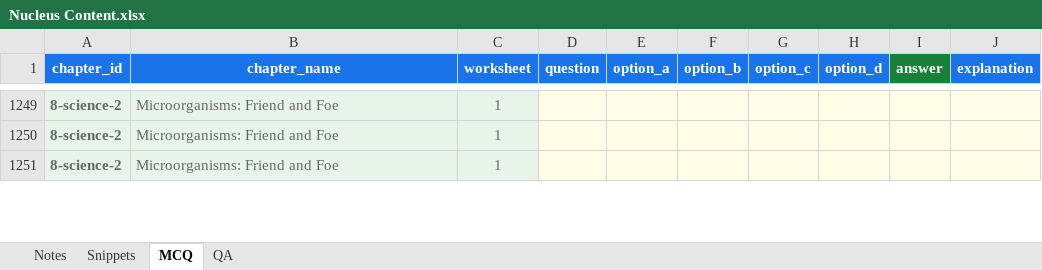
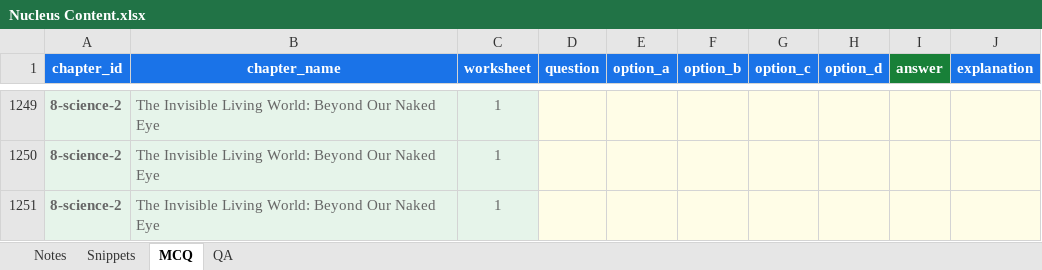
Before and after one commit to czszz9t88w-ops/nucleus, an Excel workbook: templates/Nucleus Content.xlsx, sheet MCQ, drawn as a sheet; only a part is shown, gaps mark what is left out; values as stored, in another font and other column widths than the file's, no borders; the diff covers the shown part only; the diff names each change by its address in the sheet, - before the commit and + after, or states it on an @@ line.

```diff
--- a/templates/Nucleus Content.xlsx (sheet MCQ)
+++ b/templates/Nucleus Content.xlsx (sheet MCQ)
-B1249:B1251 (chapter_name): Microorganisms: Friend and Foe
+B1249:B1251 (chapter_name): The Invisible Living World: Beyond Our Naked Eye
```
Also changed, not shown: other rows of this sheet, sheet QA, sheet Snippets, sheet Notes, 2 other files.
